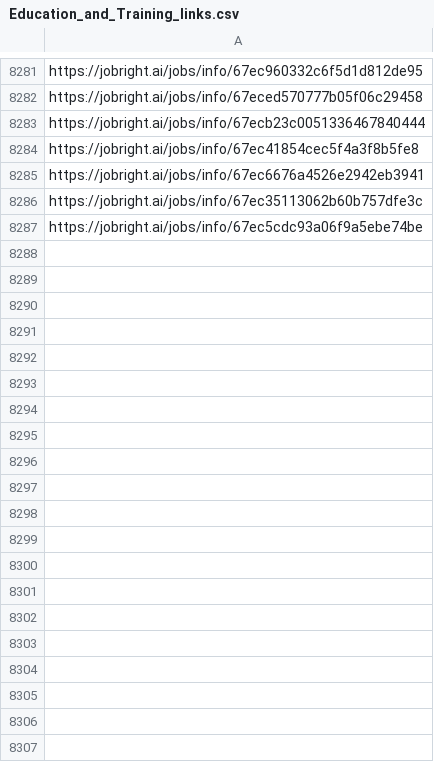
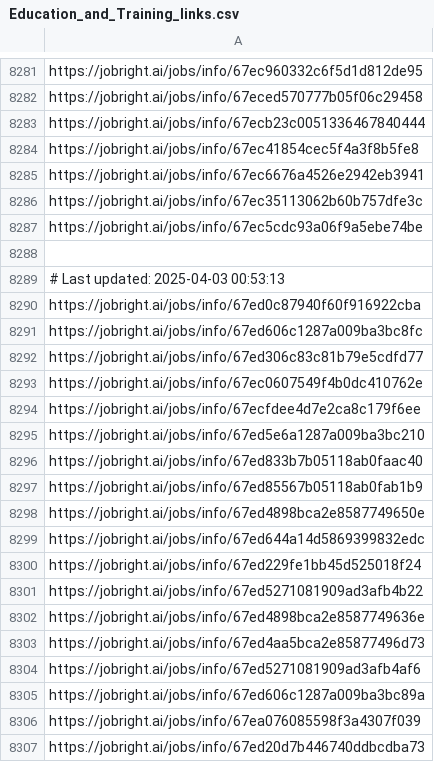
Before and after one commit to Pradeepsingh61/job_DE1, a CSV file: Education_and_Training_links.csv, drawn as a sheet; only a part is shown, gaps mark what is left out; the diff covers the shown part only.

```diff
--- a/Education_and_Training_links.csv
+++ b/Education_and_Training_links.csv
@@ -8292 +8292,21 @@ https://jobright.ai/jobs/info/67ec35113062b60b757dfe3c
 https://jobright.ai/jobs/info/67ec5cdc93a06f9a5ebe74be
+
+# Last updated: 2025-04-03 00:53:13
+https://jobright.ai/jobs/info/67ed0c87940f60f916922cba
+https://jobright.ai/jobs/info/67ed606c1287a009ba3bc8fc
+https://jobright.ai/jobs/info/67ed306c83c81b79e5cdfd77
+https://jobright.ai/jobs/info/67ec0607549f4b0dc410762e
+https://jobright.ai/jobs/info/67ecfdee4d7e2ca8c179f6ee
+https://jobright.ai/jobs/info/67ed5e6a1287a009ba3bc210
+https://jobright.ai/jobs/info/67ed833b7b05118ab0faac40
+https://jobright.ai/jobs/info/67ed85567b05118ab0fab1b9
+https://jobright.ai/jobs/info/67ed4898bca2e8587749650e
+https://jobright.ai/jobs/info/67ed644a14d5869399832edc
+https://jobright.ai/jobs/info/67ed229fe1bb45d525018f24
+https://jobright.ai/jobs/info/67ed5271081909ad3afb4b22
+https://jobright.ai/jobs/info/67ed4898bca2e8587749636e
+https://jobright.ai/jobs/info/67ed4aa5bca2e85877496d73
+https://jobright.ai/jobs/info/67ed5271081909ad3afb4af6
+https://jobright.ai/jobs/info/67ed606c1287a009ba3bc89a
+https://jobright.ai/jobs/info/67ea076085598f3a4307f039
+https://jobright.ai/jobs/info/67ed20d7b446740ddbcdba73
```
Also changed, not shown: 14 added rows elsewhere in this file, Accounting_and_Finance.csv, Legal_and_Compliance.csv, 29 other files.
